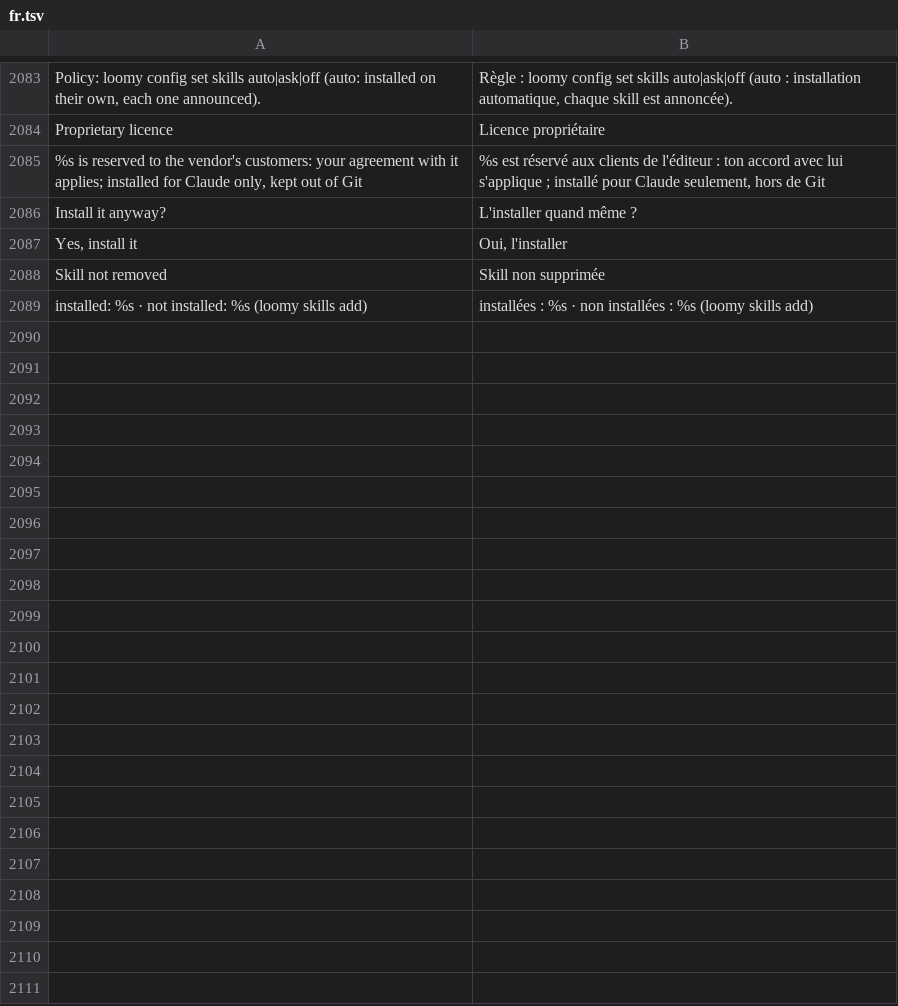
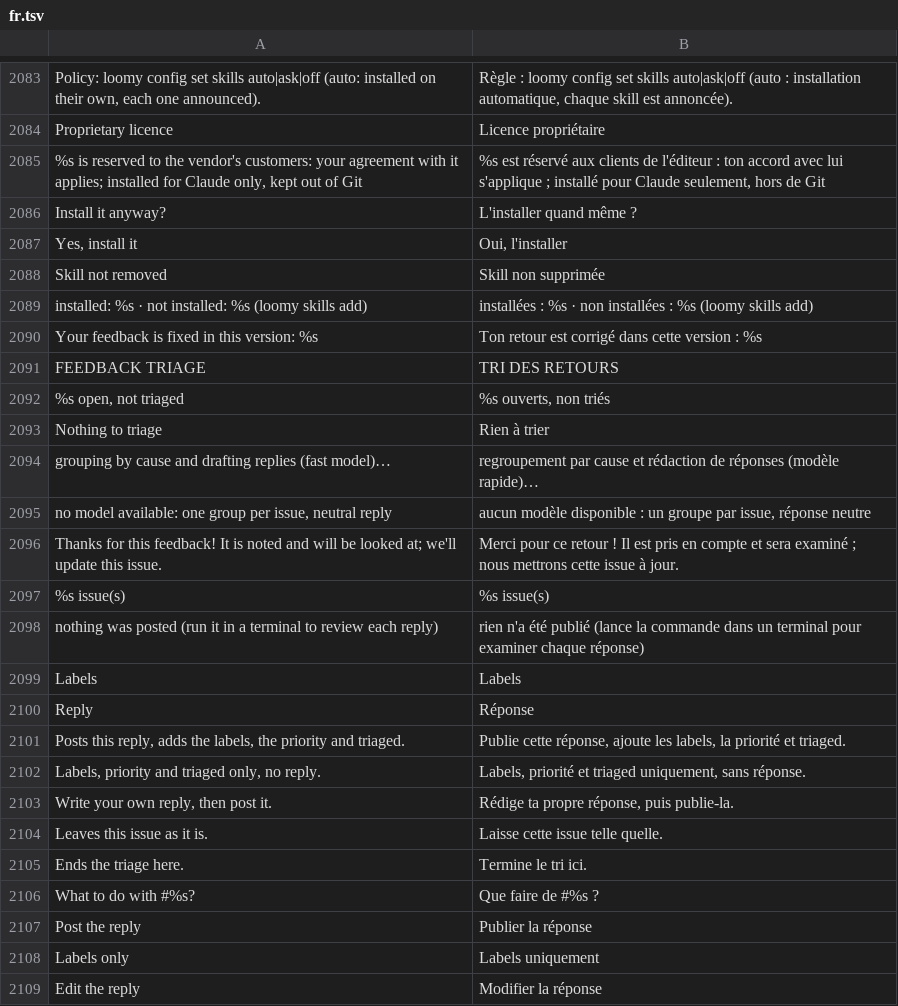
Before and after one commit to Eydenn/loomy, a TSV file: scripts/lib/i18n/fr.tsv, drawn as a sheet; only a part is shown, gaps mark what is left out; the diff covers the shown part only.

Commit message:
tester feedback: list, fixed notice at launch, maintainer triage, mark and close
loomy feedback list shows each feedback and where it stands; the launch
announces once when one is fixed in the installed version; triage groups
open feedback by cause with priority, labels and a reply drafted by a fast
model, posted only after approval; mark labels fixed-in:<version>, close
comments and closes them at release after a yes.

```diff
--- a/scripts/lib/i18n/fr.tsv
+++ b/scripts/lib/i18n/fr.tsv
@@ -2089 +2089,21 @@ Skill not removed	Skill non supprimée
 installed: %s · not installed: %s (loomy skills add)	installées : %s · non installées : %s (loomy skills add)
+Your feedback is fixed in this version: %s	Ton retour est corrigé dans cette version : %s
+FEEDBACK TRIAGE	TRI DES RETOURS
+%s open, not triaged	%s ouverts, non triés
+Nothing to triage	Rien à trier
+grouping by cause and drafting replies (fast model)…	regroupement par cause et rédaction de réponses (modèle rapide)…
+no model available: one group per issue, neutral reply	aucun modèle disponible : un groupe par issue, réponse neutre
+Thanks for this feedback! It is noted and will be looked at; we'll update this issue.	Merci pour ce retour ! Il est pris en compte et sera examiné ; nous mettrons cette issue à jour.
+%s issue(s)	%s issue(s)
+nothing was posted (run it in a terminal to review each reply)	rien n'a été publié (lance la commande dans un terminal pour examiner chaque réponse)
+Labels	Labels
+Reply	Réponse
+Posts this reply, adds the labels, the priority and triaged.	Publie cette réponse, ajoute les labels, la priorité et triaged.
+Labels, priority and triaged only, no reply.	Labels, priorité et triaged uniquement, sans réponse.
+Write your own reply, then post it.	Rédige ta propre réponse, puis publie-la.
+Leaves this issue as it is.	Laisse cette issue telle quelle.
+Ends the triage here.	Termine le tri ici.
+What to do with #%s?	Que faire de #%s ?
+Post the reply	Publier la réponse
+Labels only	Labels uniquement
+Edit the reply	Modifier la réponse
```
Also changed, not shown: 40 added rows elsewhere in this file, 17 other files.
